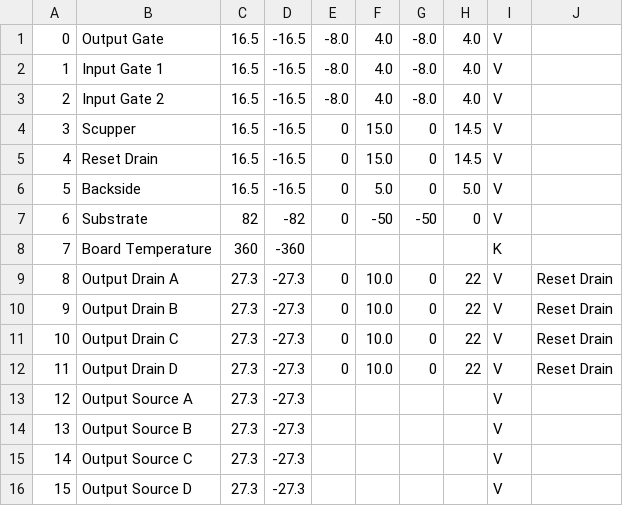
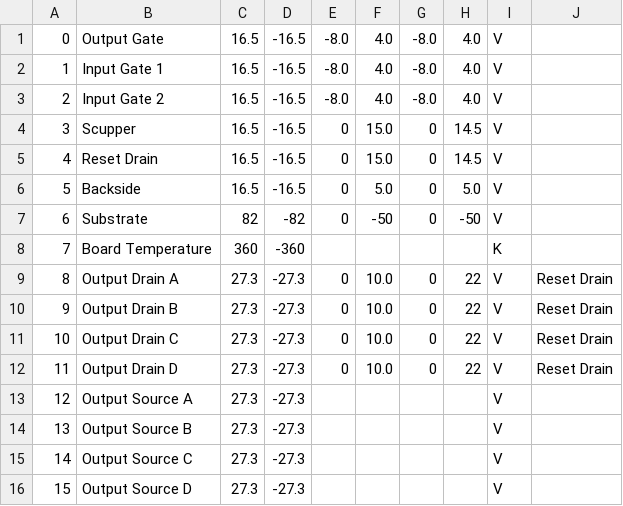
Before and after one commit to TESScience/FPE, a TSV file: FPE/Data/BiasGroup.tsv, drawn as a sheet.

Commit message:
Order of substrate range.

```diff
--- a/FPE/Data/BiasGroup.tsv
+++ b/FPE/Data/BiasGroup.tsv
@@ -6,3 +6,3 @@
 5	Backside	16.5	-16.5	0	5.0	0	5.0	V	
-6	Substrate	82	-82 	0	-50	-50	0	V	
+6	Substrate	82	-82 	0	-50	0	-50	V	
 7	Board Temperature	360	-360					K	
```
